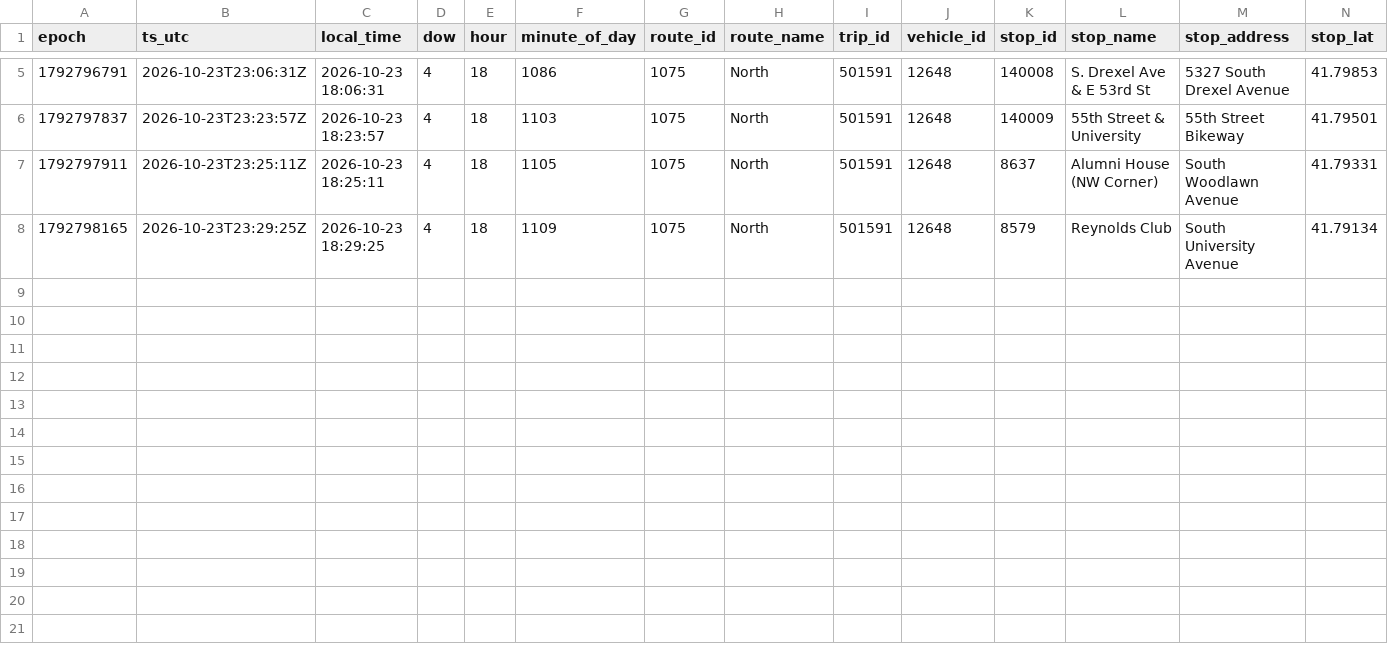
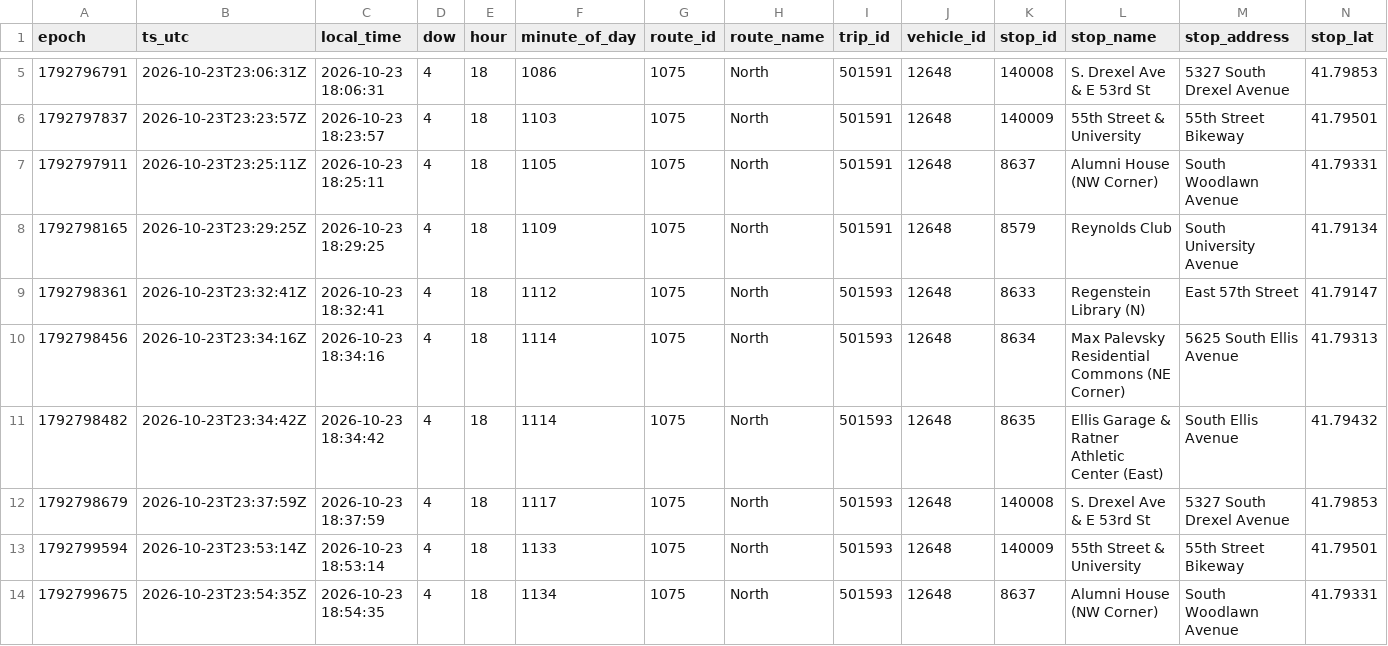
Before and after one commit to blobberus/straight-bussing-data, a CSV file: data/arrivals/2026-10-23/north.csv, drawn as a sheet; only a part is shown, gaps mark what is left out; rows hold the shown columns only; the diff names each change by its address in the sheet, - before the commit and + after, or states it on an @@ line.

```diff
--- a/data/arrivals/2026-10-23/north.csv
+++ b/data/arrivals/2026-10-23/north.csv
+row 9: 1792798361 | 2026-10-23T23:32:41Z | 2026-10-23 18:32:41 | 4 | 18 | 1112 | 1075 | North | 501593 | 12648 | 8633 | Regenstein Library (N) | East 57th Street | 41.79147
+row 10: 1792798456 | 2026-10-23T23:34:16Z | 2026-10-23 18:34:16 | 4 | 18 | 1114 | 1075 | North | 501593 | 12648 | 8634 | Max Palevsky Residential Commons (NE Corner) | 5625 South Ellis Avenue | 41.79313
+row 11: 1792798482 | 2026-10-23T23:34:42Z | 2026-10-23 18:34:42 | 4 | 18 | 1114 | 1075 | North | 501593 | 12648 | 8635 | Ellis Garage & Ratner Athletic Center (East) | South Ellis Avenue | 41.79432
+row 12: 1792798679 | 2026-10-23T23:37:59Z | 2026-10-23 18:37:59 | 4 | 18 | 1117 | 1075 | North | 501593 | 12648 | 140008 | S. Drexel Ave & E 53rd St | 5327 South Drexel Avenue | 41.79853
+row 13: 1792799594 | 2026-10-23T23:53:14Z | 2026-10-23 18:53:14 | 4 | 18 | 1133 | 1075 | North | 501593 | 12648 | 140009 | 55th Street & University | 55th Street Bikeway | 41.79501
+row 14: 1792799675 | 2026-10-23T23:54:35Z | 2026-10-23 18:54:35 | 4 | 18 | 1134 | 1075 | North | 501593 | 12648 | 8637 | Alumni House (NW Corner) | South Woodlawn Avenue | 41.79331
```
Also changed, not shown: data/arrivals/2026-10-23/central.csv, data/arrivals/2026-10-23/downtown-campus-connector.csv, 9 other files.
